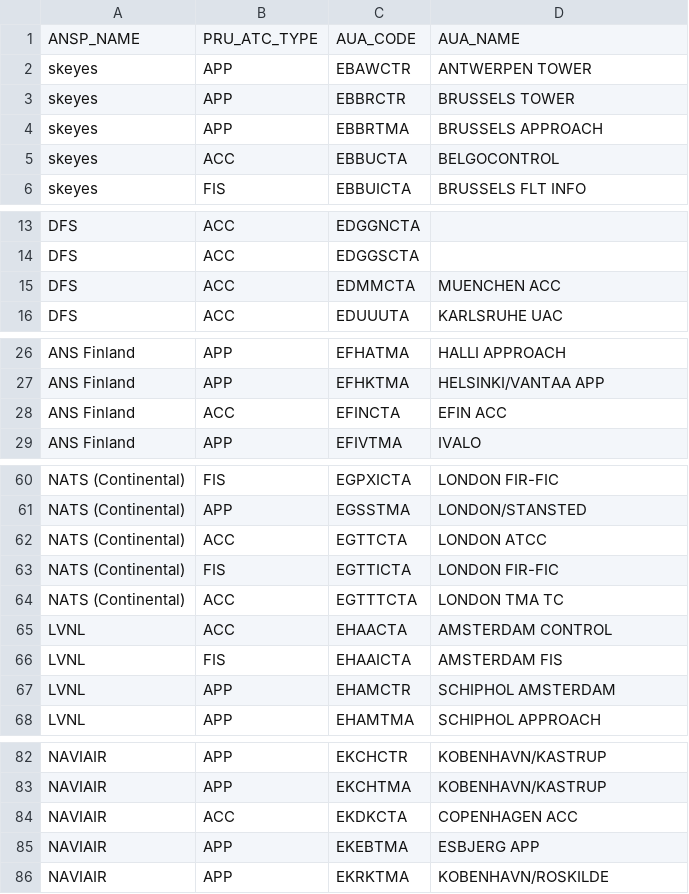
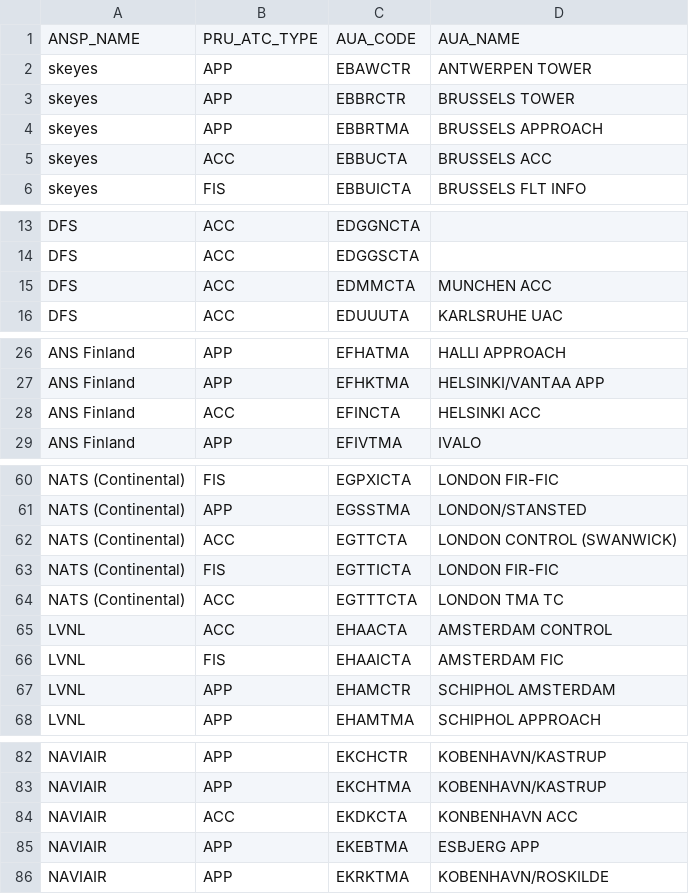
Before and after one commit to euctrl-pru/portal, a CSV file: data-config/ansp-composition.csv, drawn as a sheet; only a part is shown, gaps mark what is left out; the diff covers the shown part only.

Commit message:
updated data files

```diff
--- a/data-config/ansp-composition.csv
+++ b/data-config/ansp-composition.csv
@@ -4,3 +4,3 @@ skeyes,APP,EBBRCTR,BRUSSELS TOWER
 skeyes,APP,EBBRTMA,BRUSSELS APPROACH
-skeyes,ACC,EBBUCTA,BELGOCONTROL
+skeyes,ACC,EBBUCTA,BRUSSELS ACC
 skeyes,FIS,EBBUICTA,BRUSSELS FLT INFO
@@ -14,3 +14,3 @@ DFS,ACC,EDGGNCTA,
 DFS,ACC,EDGGSCTA,
-DFS,ACC,EDMMCTA,MUENCHEN ACC
+DFS,ACC,EDMMCTA,MUNCHEN ACC
 DFS,ACC,EDUUUTA,KARLSRUHE UAC
@@ -27,3 +27,3 @@ ANS Finland,APP,EFHATMA,HALLI APPROACH
 ANS Finland,APP,EFHKTMA,HELSINKI/VANTAA APP
-ANS Finland,ACC,EFINCTA,EFIN ACC
+ANS Finland,ACC,EFINCTA,HELSINKI ACC
 ANS Finland,APP,EFIVTMA,IVALO
@@ -61,3 +61,3 @@ NATS (Continental),FIS,EGPXICTA,LONDON FIR-FIC
 NATS (Continental),APP,EGSSTMA,LONDON/STANSTED
-NATS (Continental),ACC,EGTTCTA,LONDON ATCC
+NATS (Continental),ACC,EGTTCTA,LONDON CONTROL (SWANWICK)
 NATS (Continental),FIS,EGTTICTA,LONDON FIR-FIC
@@ -65,3 +65,3 @@ NATS (Continental),ACC,EGTTTCTA,LONDON TMA TC
 LVNL,ACC,EHAACTA,AMSTERDAM CONTROL
-LVNL,FIS,EHAAICTA,AMSTERDAM FIS
+LVNL,FIS,EHAAICTA,AMSTERDAM FIC
 LVNL,APP,EHAMCTR,SCHIPHOL AMSTERDAM
@@ -83,3 +83,3 @@ NAVIAIR,APP,EKCHCTR,KOBENHAVN/KASTRUP
 NAVIAIR,APP,EKCHTMA,KOBENHAVN/KASTRUP
-NAVIAIR,ACC,EKDKCTA,COPENHAGEN ACC
+NAVIAIR,ACC,EKDKCTA,KONBENHAVN ACC
 NAVIAIR,APP,EKEBTMA,ESBJERG APP
```
Also changed, not shown: 5 edited cells elsewhere in this file, content/graphic/en-route-atfm-delay-fab/monthly-ert-dly-fab-fir.csv, content/graphic/percent-movement-change/ert-flt-ansp.tsv, 11 other files.
